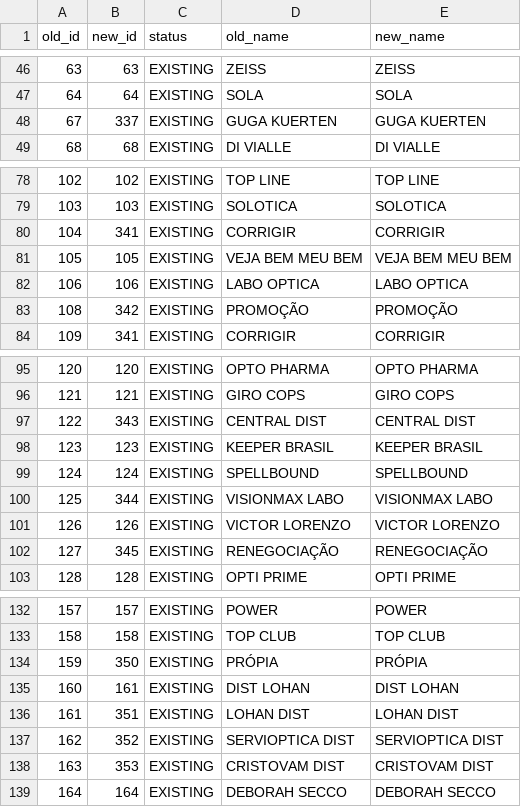
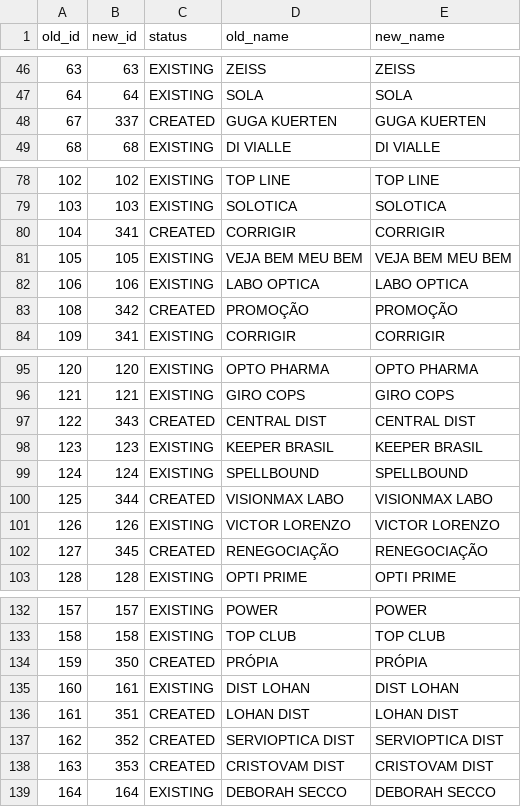
Before and after one commit to marcosreiss/prismaflow-api, a CSV file: migrations/oticacrista/mappings/brand-mapping.csv, drawn as a sheet; only a part is shown, gaps mark what is left out; the diff covers the shown part only.

Commit message:
chore(otica-crista: migration): run brands migration

```diff
--- a/migrations/oticacrista/mappings/brand-mapping.csv
+++ b/migrations/oticacrista/mappings/brand-mapping.csv
@@ -47,3 +47,3 @@ old_id,new_id,status,old_name,new_name
 64,64,EXISTING,SOLA,SOLA
-67,337,EXISTING,GUGA KUERTEN,GUGA KUERTEN
+67,337,CREATED,GUGA KUERTEN,GUGA KUERTEN
 68,68,EXISTING,DI VIALLE,DI VIALLE
@@ -79,6 +79,6 @@ old_id,new_id,status,old_name,new_name
 103,103,EXISTING,SOLOTICA,SOLOTICA
-104,341,EXISTING,CORRIGIR,CORRIGIR
+104,341,CREATED,CORRIGIR,CORRIGIR
 105,105,EXISTING,VEJA BEM MEU BEM,VEJA BEM MEU BEM
 106,106,EXISTING,LABO OPTICA,LABO OPTICA
-108,342,EXISTING,PROMOÇÃO,PROMOÇÃO
+108,342,CREATED,PROMOÇÃO,PROMOÇÃO
 109,341,EXISTING,CORRIGIR,CORRIGIR
@@ -96,8 +96,8 @@ old_id,new_id,status,old_name,new_name
 121,121,EXISTING,GIRO COPS,GIRO COPS
-122,343,EXISTING,CENTRAL DIST,CENTRAL DIST
+122,343,CREATED,CENTRAL DIST,CENTRAL DIST
 123,123,EXISTING,KEEPER BRASIL,KEEPER BRASIL
 124,124,EXISTING,SPELLBOUND,SPELLBOUND
-125,344,EXISTING,VISIONMAX LABO,VISIONMAX LABO
+125,344,CREATED,VISIONMAX LABO,VISIONMAX LABO
 126,126,EXISTING,VICTOR LORENZO,VICTOR LORENZO
-127,345,EXISTING,RENEGOCIAÇÃO,RENEGOCIAÇÃO
+127,345,CREATED,RENEGOCIAÇÃO,RENEGOCIAÇÃO
 128,128,EXISTING,OPTI PRIME,OPTI PRIME
@@ -133,7 +133,7 @@ old_id,new_id,status,old_name,new_name
 158,158,EXISTING,TOP CLUB,TOP CLUB
-159,350,EXISTING,PRÓPIA,PRÓPIA
+159,350,CREATED,PRÓPIA,PRÓPIA
 160,161,EXISTING,DIST LOHAN,DIST LOHAN
-161,351,EXISTING,LOHAN DIST,LOHAN DIST
-162,352,EXISTING,SERVIOPTICA DIST,SERVIOPTICA DIST
-163,353,EXISTING,CRISTOVAM DIST,CRISTOVAM DIST
+161,351,CREATED,LOHAN DIST,LOHAN DIST
+162,352,CREATED,SERVIOPTICA DIST,SERVIOPTICA DIST
+163,353,CREATED,CRISTOVAM DIST,CRISTOVAM DIST
 164,164,EXISTING,DEBORAH SECCO,DEBORAH SECCO
```
Also changed, not shown: 7 edited cells elsewhere in this file, 2 other files.
